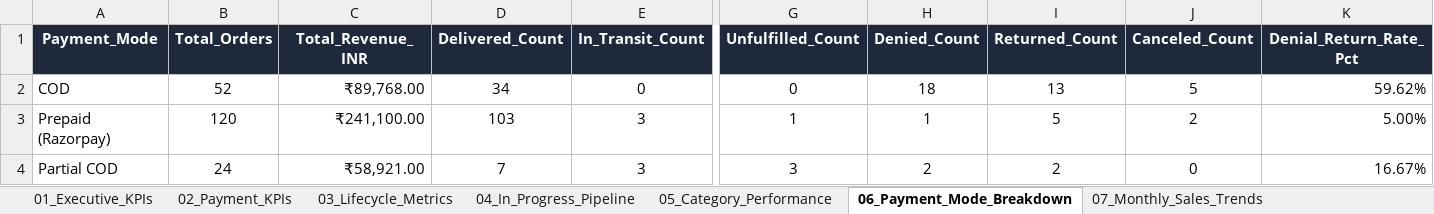
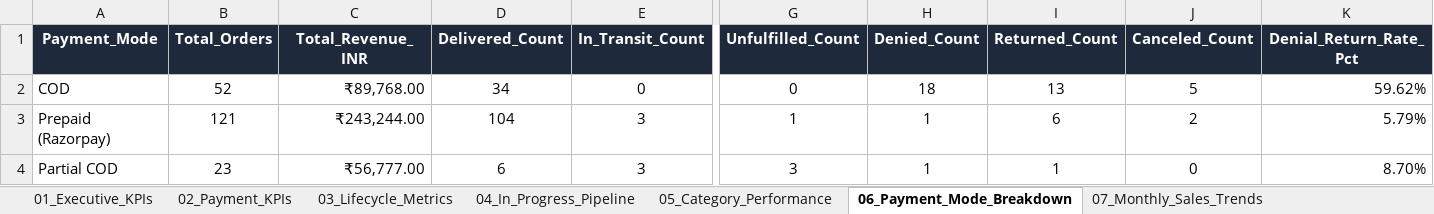
Before and after one commit to nrm-web/JANVI-AIKA-Website-Orders, an Excel workbook: Janvi_4see_Magic_Dashboard_Master.xlsx, sheet 06_Payment_Mode_Breakdown, drawn as a sheet; only a part is shown, gaps mark what is left out; values as stored, in another font and other column widths than the file's, no borders; the diff names each change by its address in the sheet, - before the commit and + after, or states it on an @@ line.

```diff
--- a/Janvi_4see_Magic_Dashboard_Master.xlsx (sheet 06_Payment_Mode_Breakdown)
+++ b/Janvi_4see_Magic_Dashboard_Master.xlsx (sheet 06_Payment_Mode_Breakdown)
-B3 (Total_Orders): 120
+B3 (Total_Orders): 121
-C3 (Total_Revenue_INR): ₹241,100.00
+C3 (Total_Revenue_INR): ₹243,244.00
-D3 (Delivered_Count): 103
+D3 (Delivered_Count): 104
-I3 (Returned_Count): 5
+I3 (Returned_Count): 6
-K3 (Denial_Return_Rate_Pct): 5.00%
+K3 (Denial_Return_Rate_Pct): 5.79%
-B4 (Total_Orders): 24
+B4 (Total_Orders): 23
-C4 (Total_Revenue_INR): ₹58,921.00
+C4 (Total_Revenue_INR): ₹56,777.00
-D4 (Delivered_Count): 7
+D4 (Delivered_Count): 6
-H4 (Denied_Count): 2
+H4 (Denied_Count): 1
-I4 (Returned_Count): 2
+I4 (Returned_Count): 1
-K4 (Denial_Return_Rate_Pct): 16.67%
+K4 (Denial_Return_Rate_Pct): 8.70%
```
Also changed, not shown: sheet 03_Lifecycle_Metrics, sheet Master_Orders_Dataset, sheet 01_Executive_KPIs, sheet 02_Payment_KPIs, sheet 07_Monthly_Sales_Trends, sheet 05_Category_Performance, Janvi_Consolidated_Orders_2026_2027.xlsx, 1 other file.
